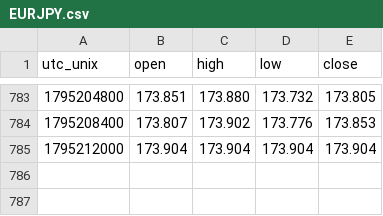
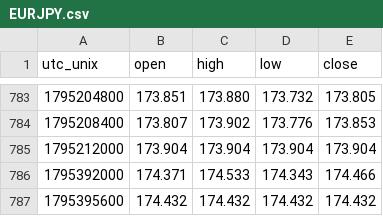
Before and after one commit to warm-torino/public-bias, a CSV file: data/price/EURJPY.csv, drawn as a sheet; only a part is shown, gaps mark what is left out.

```diff
--- a/data/price/EURJPY.csv
+++ b/data/price/EURJPY.csv
@@ -785 +785,3 @@ utc_unix,open,high,low,close
 1795212000,173.904,173.904,173.904,173.904
+1795392000,174.371,174.533,174.343,174.466
+1795395600,174.432,174.432,174.432,174.432
```
Also changed, not shown: data/price/AUDUSD.csv, data/price/EURAUD.csv, 13 other files.
